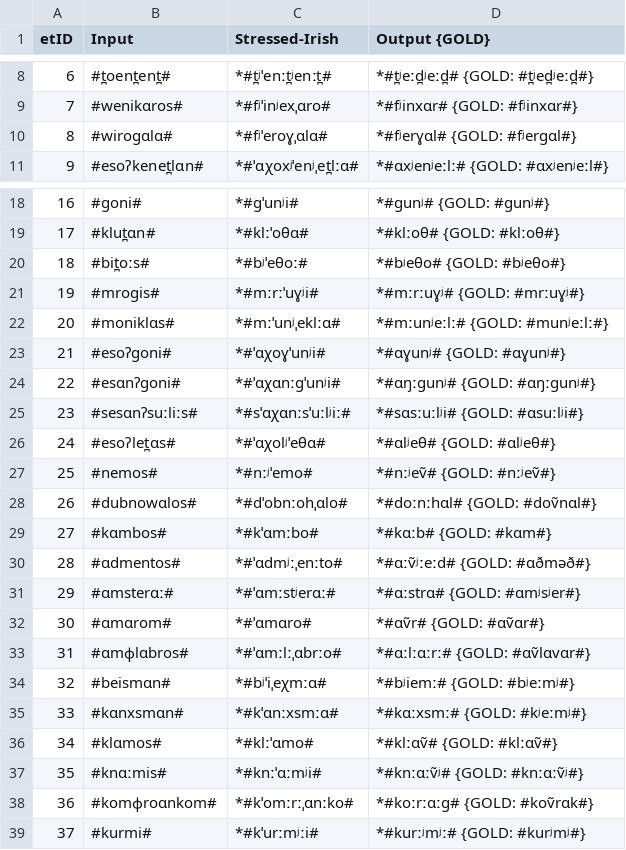
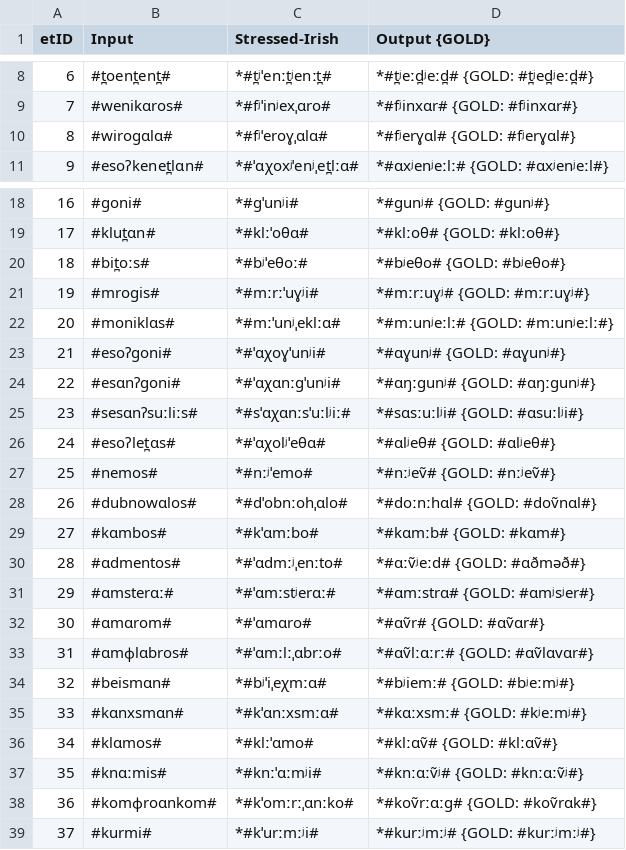
Before and after one commit to clmarr/irish-toy-cfr, a CSV file: irish-toy-cfr_stagewise_output_graph.csv, drawn as a sheet; only a part is shown, gaps mark what is left out.

```diff
--- a/irish-toy-cfr_stagewise_output_graph.csv
+++ b/irish-toy-cfr_stagewise_output_graph.csv
@@ -9,3 +9,3 @@ etID  | Input | Stressed-Irish | Output {GOLD}
 7      | #wenikɑros# | *#fʲˈinʲexˌɑro# | *#fʲinxɑr# {GOLD: #fʲinxɑr#}
-8      | #wiroɡɑlɑ# | *#fʲˈeroɣˌɑlɑ# | *#fʲerɣɑl# {GOLD: #fʲerɡɑl#}
+8      | #wiroɡɑlɑ# | *#fʲˈeroɣˌɑlɑ# | *#fʲerɣɑl# {GOLD: #fʲerɣɑl#}
 9      | #esoʔkenet̪lɑn# | *#ˈɑχoxʲˈenʲˌet̪lːɑ# | *#ɑxʲenʲeːlː# {GOLD: #ɑxʲenʲeːl#}
@@ -20,4 +20,4 @@ etID  | Input | Stressed-Irish | Output {GOLD}
 18     | #bit̪oːs# | *#bʲˈeθoː# | *#bʲeθo# {GOLD: #bʲeθo#}
-19     | #mroɡis# | *#mːrːˈuɣʲi# | *#mːrːuɣʲ# {GOLD: #mrːuɣʲ#}
-20     | #moniklɑs# | *#mːˈunʲˌeklːɑ# | *#mːunʲeːlː# {GOLD: #munʲeːlː#}
+19     | #mroɡis# | *#mːrːˈuɣʲi# | *#mːrːuɣʲ# {GOLD: #mːrːuɣʲ#}
+20     | #moniklɑs# | *#mːˈunʲˌeklːɑ# | *#mːunʲeːlː# {GOLD: #mːunʲeːlː#}
 21     | #esoʔɡoni# | *#ˈɑχoɣˈunʲi# | *#ɑɣunʲ# {GOLD: #ɑɣunʲ#}
@@ -28,7 +28,7 @@ etID  | Input | Stressed-Irish | Output {GOLD}
 26     | #dubnowɑlos# | *#dˈobnːohˌɑlo# | *#doːnːhɑl# {GOLD: #doṽnɑl#}
-27     | #kɑmbos# | *#kˈɑmːbo# | *#kɑːb# {GOLD: #kɑm#}
-28     | #ɑdmentos# | *#ˈɑdmʲːˌenːto# | *#ɑːṽʲːeːd# {GOLD: #ɑðməð#}
-29     | #ɑmsterɑː# | *#ˈɑmːstʲerɑː# | *#ɑːstrɑ# {GOLD: #ɑmʲsʲer#}
+27     | #kɑmbos# | *#kˈɑmːbo# | *#kɑmːb# {GOLD: #kɑm#}
+28     | #ɑdmentos# | *#ˈɑdmːʲˌenːto# | *#ɑːṽʲeːd# {GOLD: #ɑðməð#}
+29     | #ɑmsterɑː# | *#ˈɑmːstʲerɑː# | *#ɑmːstrɑ# {GOLD: #ɑmʲsʲer#}
 30     | #ɑmɑrom# | *#ˈɑmɑro# | *#ɑṽr# {GOLD: #ɑṽɑr#}
-31     | #ɑmɸlɑbros# | *#ˈɑmːlːˌɑbrːo# | *#ɑːlːɑːrː# {GOLD: #ɑṽlɑvɑr#}
+31     | #ɑmɸlɑbros# | *#ˈɑmːlːˌɑbrːo# | *#ɑṽlːɑːrː# {GOLD: #ɑṽlɑvɑr#}
 32     | #beismɑn# | *#bʲˈiˌeχmːɑ# | *#bʲiemː# {GOLD: #bʲeːmʲ#}
@@ -37,3 +37,3 @@ etID  | Input | Stressed-Irish | Output {GOLD}
 35     | #knɑːmis# | *#knːˈɑːmʲi# | *#knːɑːṽʲ# {GOLD: #knːɑːṽʲ#}
-36     | #komɸroɑnkom# | *#kˈomːrːˌɑnːko# | *#koːrːɑːɡ# {GOLD: #koṽrɑk#}
-37     | #kurmi# | *#kˈurːmʲːi# | *#kurːʲmʲː# {GOLD: #kurʲmʲ#}
+36     | #komɸroɑnkom# | *#kˈomːrːˌɑnːko# | *#koṽrːɑːɡ# {GOLD: #koṽrɑk#}
+37     | #kurmi# | *#kˈurːmːʲi# | *#kurːʲmːʲ# {GOLD: #kurːʲmːʲ#}
```
Also changed, not shown: irish-toy-cfr_rulewise_output_graph.csv, resultEditDistances.csv, 26 other files.
